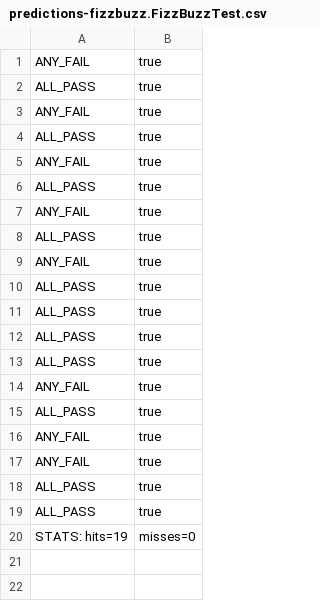
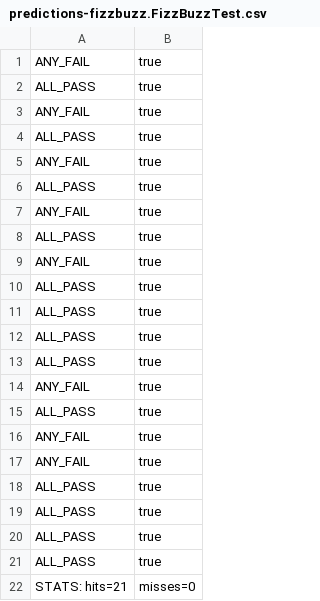
Before and after one commit to christian-anker-larsen/katas, a CSV file: predictions-fizzbuzz.FizzBuzzTest.csv, drawn as a sheet.

```diff
--- a/predictions-fizzbuzz.FizzBuzzTest.csv
+++ b/predictions-fizzbuzz.FizzBuzzTest.csv
@@ -19,2 +19,4 @@ ALL_PASS,true
 ALL_PASS,true
-STATS: hits=19, misses=0
+ALL_PASS,true
+ALL_PASS,true
+STATS: hits=21, misses=0
```
Also changed, not shown: 1 other file.
